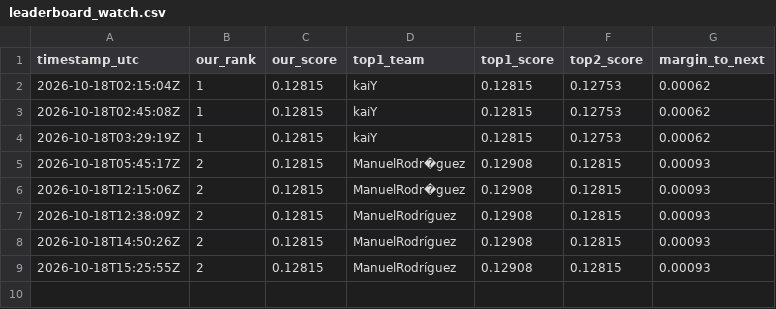
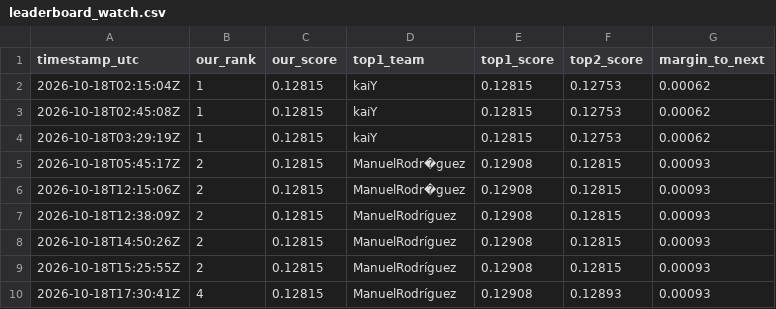
Before and after one commit to KaihuaY/iaa-hackathon-2026, a CSV file: docs/leaderboard_watch.csv, drawn as a sheet.

```diff
--- a/docs/leaderboard_watch.csv
+++ b/docs/leaderboard_watch.csv
@@ -9 +9,2 @@ timestamp_utc,our_rank,our_score,top1_team,top1_score,top2_score,margin_to_next
 2026-10-18T15:25:55Z,2,0.12815,ManuelRodríguez,0.12908,0.12815,0.00093
+2026-10-18T17:30:41Z,4,0.12815,ManuelRodríguez,0.12908,0.12893,0.00093
```
Also changed, not shown: experiments/log.csv, 1 other file.
